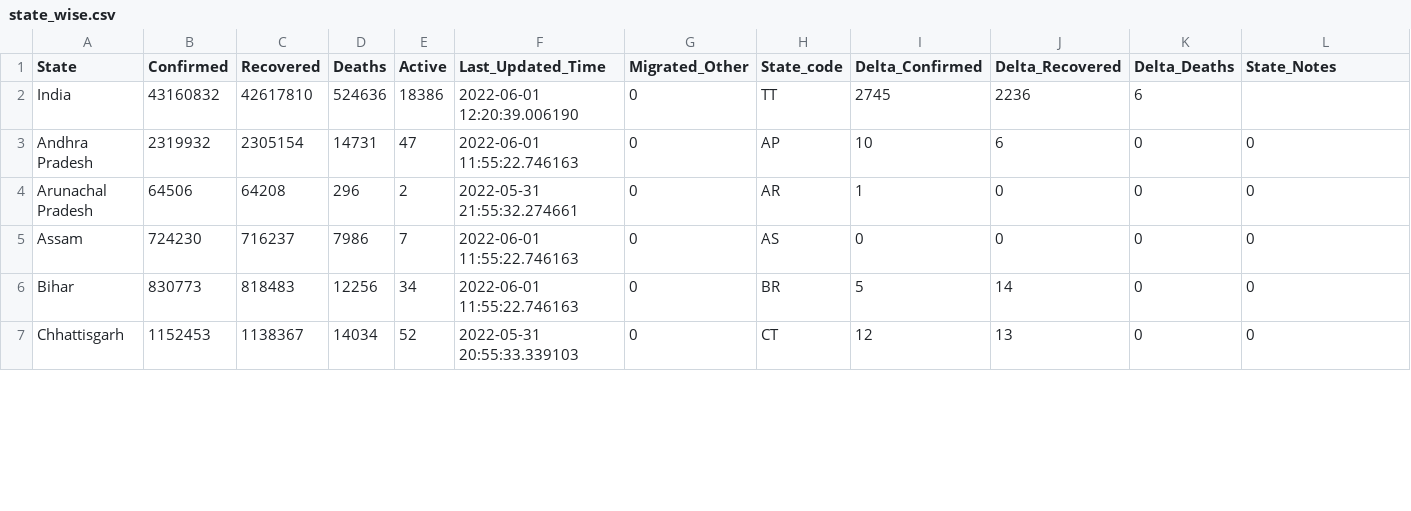
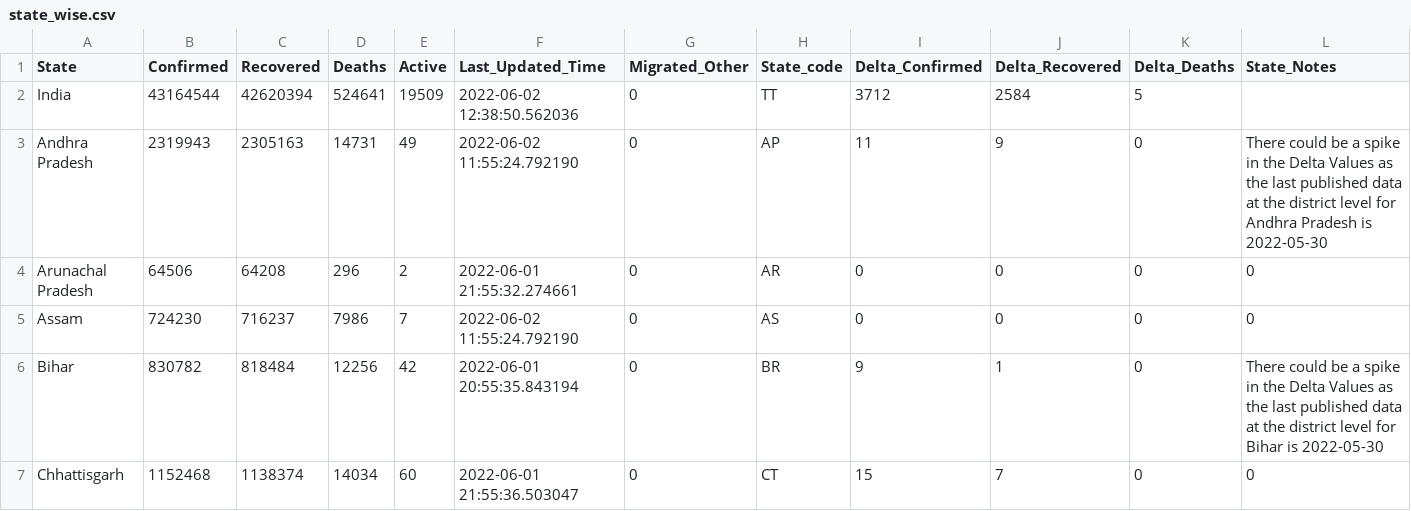
Before and after one commit to incovid19/data, a CSV file: csv/latest/state_wise.csv, drawn as a sheet; only a part is shown; the diff covers the shown part only.

```diff
--- a/csv/latest/state_wise.csv
+++ b/csv/latest/state_wise.csv
@@ -1,7 +1,7 @@
 State,Confirmed,Recovered,Deaths,Active,Last_Updated_Time,Migrated_Other,State_code,Delta_Confirmed,Delta_Recovered,Delta_Deaths,State_Notes
-India,43160832,42617810,524636,18386,2022-06-01 12:20:39.006190,0,TT,2745,2236,6,
-Andhra Pradesh,2319932,2305154,14731,47,2022-06-01 11:55:22.746163,0,AP,10,6,0,0
-Arunachal Pradesh,64506,64208,296,2,2022-05-31 21:55:32.274661,0,AR,1,0,0,0
-Assam,724230,716237,7986,7,2022-06-01 11:55:22.746163,0,AS,0,0,0,0
-Bihar,830773,818483,12256,34,2022-06-01 11:55:22.746163,0,BR,5,14,0,0
-Chhattisgarh,1152453,1138367,14034,52,2022-05-31 20:55:33.339103,0,CT,12,13,0,0
+India,43164544,42620394,524641,19509,2022-06-02 12:38:50.562036,0,TT,3712,2584,5,
+Andhra Pradesh,2319943,2305163,14731,49,2022-06-02 11:55:24.792190,0,AP,11,9,0,There could be a spike in the Delta Values as the last published data at the district level for Andhra Pradesh is 2022-05-30
+Arunachal Pradesh,64506,64208,296,2,2022-06-01 21:55:32.274661,0,AR,0,0,0,0
+Assam,724230,716237,7986,7,2022-06-02 11:55:24.792190,0,AS,0,0,0,0
+Bihar,830782,818484,12256,42,2022-06-01 20:55:35.843194,0,BR,9,1,0,There could be a spike in the Delta Values as the last published data at the district level for Bihar is 2022-05-30
+Chhattisgarh,1152468,1138374,14034,60,2022-06-01 21:55:36.503047,0,CT,15,7,0,0
```
Also changed, not shown: 167 edited cells elsewhere in this file, csv/latest/district_wise.csv, csv/latest/state_wise_daily.csv, 6 other files.
